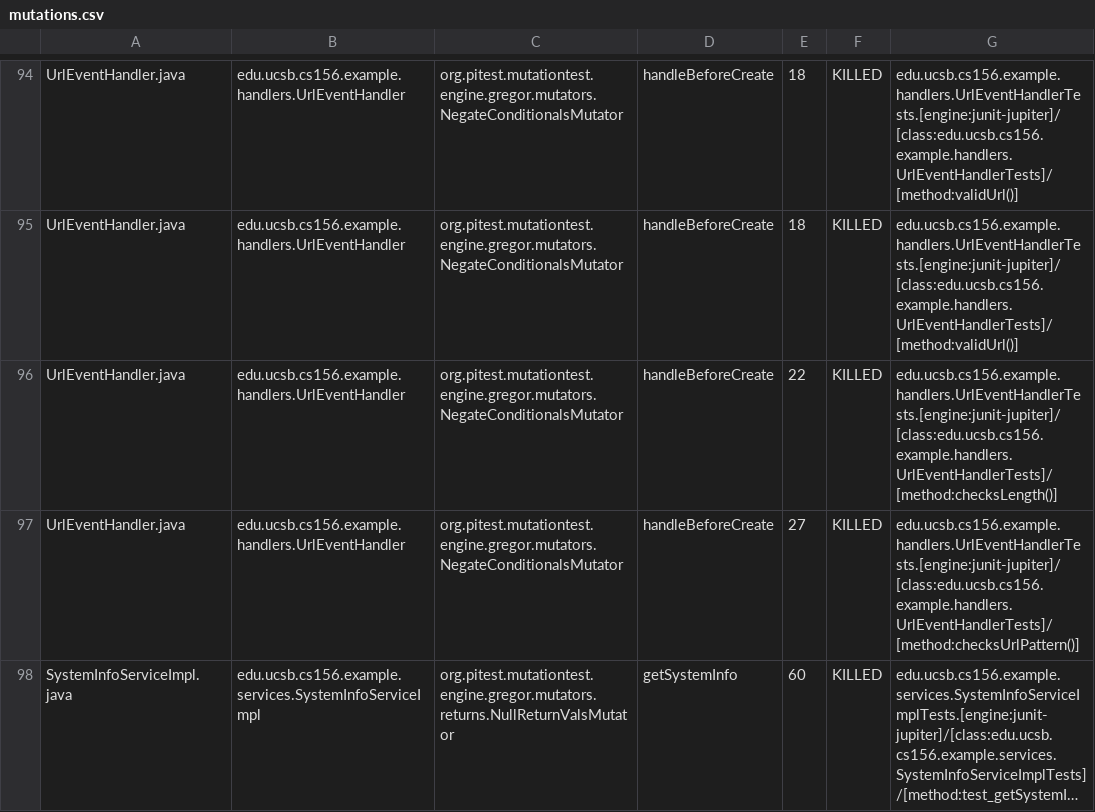
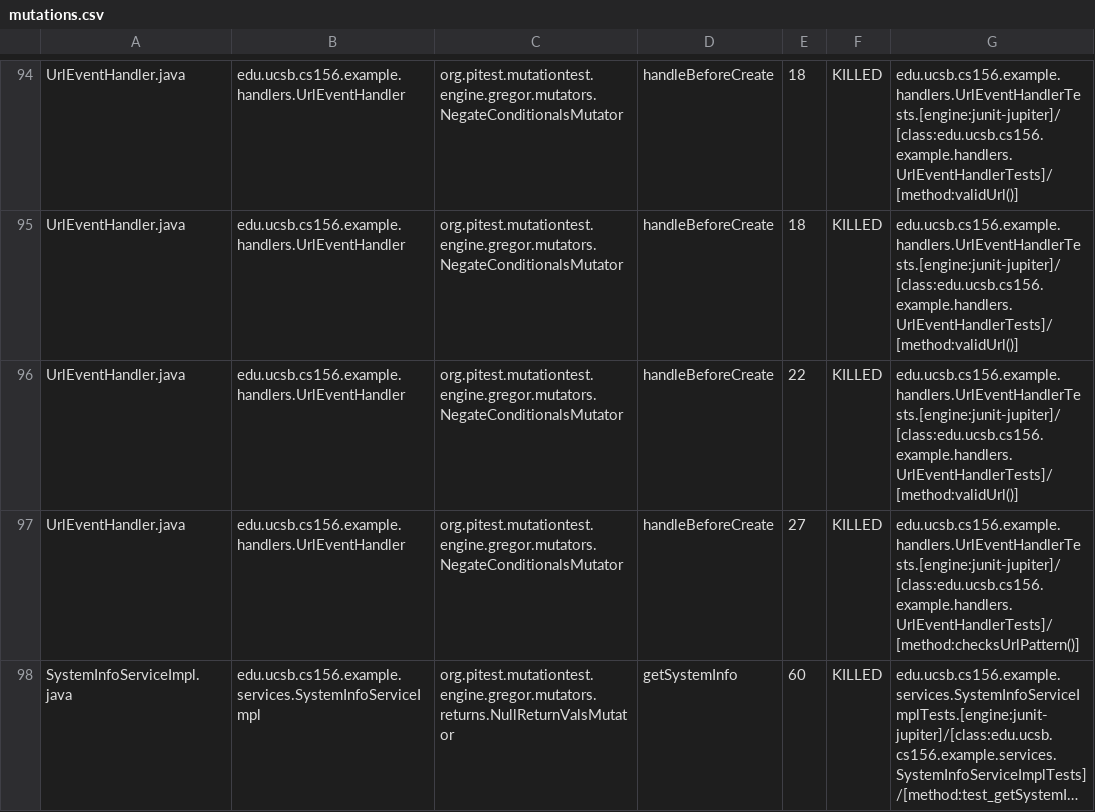
Before and after one commit to ucsb-cs156-s26/team01-s26-16, a CSV file: prs/51/pitest/mutations.csv, drawn as a sheet; only a part is shown, gaps mark what is left out; long unchanged cells end in ….

Commit message:
Deploying to gh-pages from @ ucsb-cs156-s26/team01-s26-16@385ab4dad86291f122c944fc78faf6ef08fd99f3 🚀

```diff
--- a/prs/51/pitest/mutations.csv
+++ b/prs/51/pitest/mutations.csv
@@ -95,3 +95,3 @@ UrlEventHandler.java,edu.ucsb.cs156.example.handlers.UrlEventHandler,org.pitest.
 UrlEventHandler.java,edu.ucsb.cs156.example.handlers.UrlEventHandler,org.pitest.mutationtest.engine.gregor.mutators.NegateConditionalsMutator,handleBeforeCreate,18,KILLED,edu.ucsb.cs156.example.handlers.UrlEventHandlerTests.[engine:junit-jupiter]/[class:edu.ucsb.cs156.example.handlers.UrlEventHandlerTests]/[method:validUrl()]
-UrlEventHandler.java,edu.ucsb.cs156.example.handlers.UrlEventHandler,org.pitest.mutationtest.engine.gregor.mutators.NegateConditionalsMutator,handleBeforeCreate,22,KILLED,edu.ucsb.cs156.example.handlers.UrlEventHandlerTests.[engine:junit-jupiter]/[class:edu.ucsb.cs156.example.handlers.UrlEventHandlerTests]/[method:checksLength()]
+UrlEventHandler.java,edu.ucsb.cs156.example.handlers.UrlEventHandler,org.pitest.mutationtest.engine.gregor.mutators.NegateConditionalsMutator,handleBeforeCreate,22,KILLED,edu.ucsb.cs156.example.handlers.UrlEventHandlerTests.[engine:junit-jupiter]/[class:edu.ucsb.cs156.example.handlers.UrlEventHandlerTests]/[method:validUrl()]
 UrlEventHandler.java,edu.ucsb.cs156.example.handlers.UrlEventHandler,org.pitest.mutationtest.engine.gregor.mutators.NegateConditionalsMutator,handleBeforeCreate,27,KILLED,edu.ucsb.cs156.example.handlers.UrlEventHandlerTests.[engine:junit-jupiter]/[class:edu.ucsb.cs156.example.handlers.UrlEventHandlerTests]/[method:checksUrlPattern()]
```
Also changed, not shown: 18 other files.
